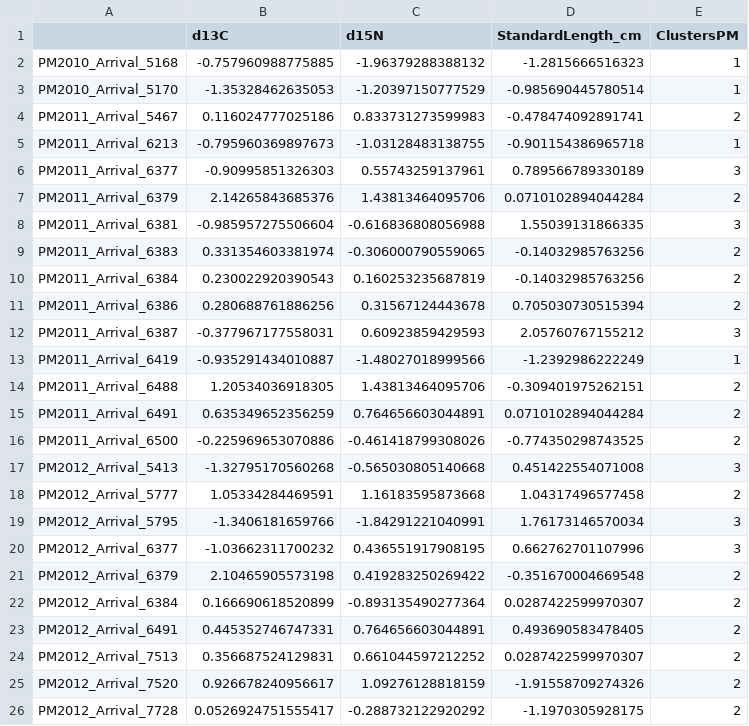
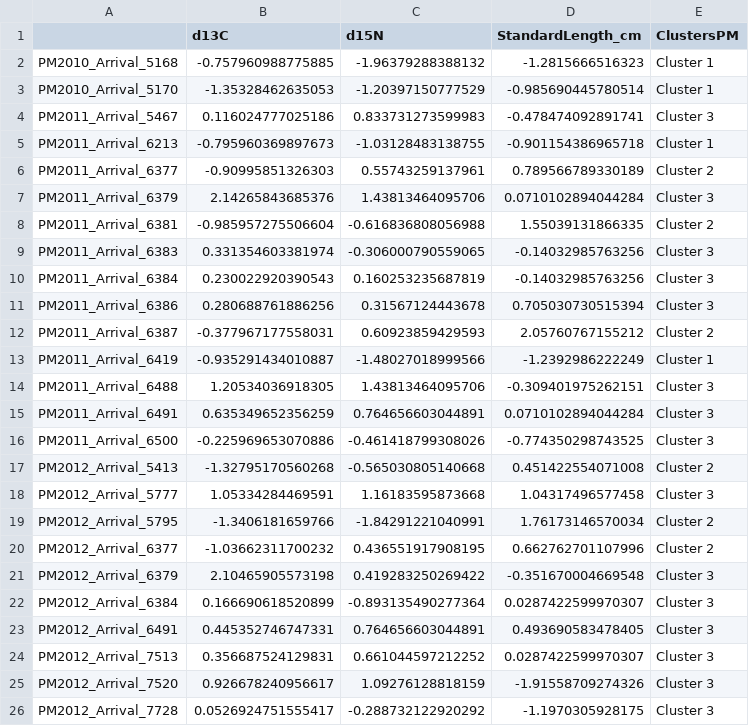
Before and after one commit to lahuckst/NESE_Foraging-Strategies, a CSV file: results/Males_ClustersPM.csv, drawn as a sheet.

Commit message:
Males matching clusters

```diff
--- a/results/Males_ClustersPM.csv
+++ b/results/Males_ClustersPM.csv
@@ -1,26 +1,26 @@
 "","d13C","d15N","StandardLength_cm","ClustersPM"
-"PM2010_Arrival_5168",-0.757960988775885,-1.96379288388132,-1.2815666516323,1
-"PM2010_Arrival_5170",-1.35328462635053,-1.20397150777529,-0.985690445780514,1
-"PM2011_Arrival_5467",0.116024777025186,0.833731273599983,-0.478474092891741,2
-"PM2011_Arrival_6213",-0.795960369897673,-1.03128483138755,-0.901154386965718,1
-"PM2011_Arrival_6377",-0.90995851326303,0.55743259137961,0.789566789330189,3
-"PM2011_Arrival_6379",2.14265843685376,1.43813464095706,0.0710102894044284,2
-"PM2011_Arrival_6381",-0.985957275506604,-0.616836808056988,1.55039131866335,3
-"PM2011_Arrival_6383",0.331354603381974,-0.306000790559065,-0.14032985763256,2
-"PM2011_Arrival_6384",0.230022920390543,0.160253235687819,-0.14032985763256,2
-"PM2011_Arrival_6386",0.280688761886256,0.31567124443678,0.705030730515394,2
-"PM2011_Arrival_6387",-0.377967177558031,0.60923859429593,2.05760767155212,3
-"PM2011_Arrival_6419",-0.935291434010887,-1.48027018999566,-1.2392986222249,1
-"PM2011_Arrival_6488",1.20534036918305,1.43813464095706,-0.309401975262151,2
-"PM2011_Arrival_6491",0.635349652356259,0.764656603044891,0.0710102894044284,2
-"PM2011_Arrival_6500",-0.225969653070886,-0.461418799308026,-0.774350298743525,2
-"PM2012_Arrival_5413",-1.32795170560268,-0.565030805140668,0.451422554071008,3
-"PM2012_Arrival_5777",1.05334284469591,1.16183595873668,1.04317496577458,2
-"PM2012_Arrival_5795",-1.3406181659766,-1.84291221040991,1.76173146570034,3
-"PM2012_Arrival_6377",-1.03662311700232,0.436551917908195,0.662762701107996,3
-"PM2012_Arrival_6379",2.10465905573198,0.419283250269422,-0.351670004669548,2
-"PM2012_Arrival_6384",0.166690618520899,-0.893135490277364,0.0287422599970307,2
-"PM2012_Arrival_6491",0.445352746747331,0.764656603044891,0.493690583478405,2
-"PM2012_Arrival_7513",0.356687524129831,0.661044597212252,0.0287422599970307,2
-"PM2012_Arrival_7520",0.926678240956617,1.09276128818159,-1.91558709274326,2
-"PM2012_Arrival_7728",0.0526924751555417,-0.288732122920292,-1.1970305928175,2
+"PM2010_Arrival_5168",-0.757960988775885,-1.96379288388132,-1.2815666516323,"Cluster 1"
+"PM2010_Arrival_5170",-1.35328462635053,-1.20397150777529,-0.985690445780514,"Cluster 1"
+"PM2011_Arrival_5467",0.116024777025186,0.833731273599983,-0.478474092891741,"Cluster 3"
+"PM2011_Arrival_6213",-0.795960369897673,-1.03128483138755,-0.901154386965718,"Cluster 1"
+"PM2011_Arrival_6377",-0.90995851326303,0.55743259137961,0.789566789330189,"Cluster 2"
+"PM2011_Arrival_6379",2.14265843685376,1.43813464095706,0.0710102894044284,"Cluster 3"
+"PM2011_Arrival_6381",-0.985957275506604,-0.616836808056988,1.55039131866335,"Cluster 2"
+"PM2011_Arrival_6383",0.331354603381974,-0.306000790559065,-0.14032985763256,"Cluster 3"
+"PM2011_Arrival_6384",0.230022920390543,0.160253235687819,-0.14032985763256,"Cluster 3"
+"PM2011_Arrival_6386",0.280688761886256,0.31567124443678,0.705030730515394,"Cluster 3"
+"PM2011_Arrival_6387",-0.377967177558031,0.60923859429593,2.05760767155212,"Cluster 2"
+"PM2011_Arrival_6419",-0.935291434010887,-1.48027018999566,-1.2392986222249,"Cluster 1"
+"PM2011_Arrival_6488",1.20534036918305,1.43813464095706,-0.309401975262151,"Cluster 3"
+"PM2011_Arrival_6491",0.635349652356259,0.764656603044891,0.0710102894044284,"Cluster 3"
+"PM2011_Arrival_6500",-0.225969653070886,-0.461418799308026,-0.774350298743525,"Cluster 3"
+"PM2012_Arrival_5413",-1.32795170560268,-0.565030805140668,0.451422554071008,"Cluster 2"
+"PM2012_Arrival_5777",1.05334284469591,1.16183595873668,1.04317496577458,"Cluster 3"
+"PM2012_Arrival_5795",-1.3406181659766,-1.84291221040991,1.76173146570034,"Cluster 2"
+"PM2012_Arrival_6377",-1.03662311700232,0.436551917908195,0.662762701107996,"Cluster 2"
+"PM2012_Arrival_6379",2.10465905573198,0.419283250269422,-0.351670004669548,"Cluster 3"
+"PM2012_Arrival_6384",0.166690618520899,-0.893135490277364,0.0287422599970307,"Cluster 3"
+"PM2012_Arrival_6491",0.445352746747331,0.764656603044891,0.493690583478405,"Cluster 3"
+"PM2012_Arrival_7513",0.356687524129831,0.661044597212252,0.0287422599970307,"Cluster 3"
+"PM2012_Arrival_7520",0.926678240956617,1.09276128818159,-1.91558709274326,"Cluster 3"
+"PM2012_Arrival_7728",0.0526924751555417,-0.288732122920292,-1.1970305928175,"Cluster 3"
```
Also changed, not shown: 18 other files.
